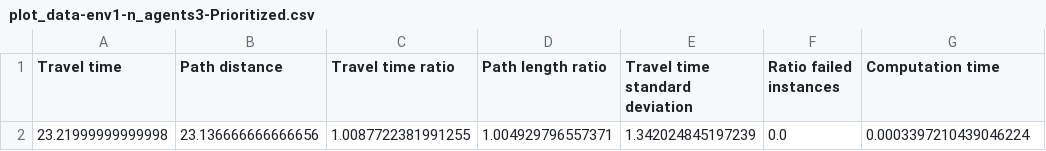
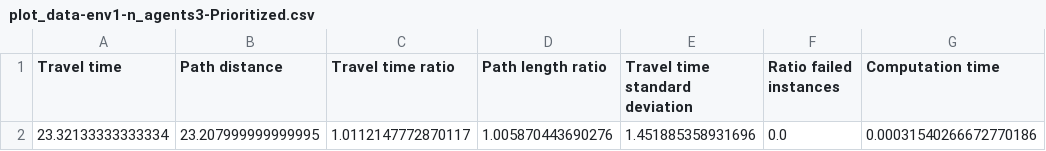
Before and after one commit to stellawessels/agentbased, a CSV file: statistics_files/plot_data/plot_data-env1-n_agents3-Prioritized.csv, drawn as a sheet; removed rows and columns are numbered as before the commit, all else as after; the diff names each change by its address in the sheet, - before the commit and + after, or states it on an @@ line.

```diff
--- a/statistics_files/plot_data/plot_data-env1-n_agents3-Prioritized.csv
+++ b/statistics_files/plot_data/plot_data-env1-n_agents3-Prioritized.csv
-row 2: 23.21999999999998 | 23.136666666666656 | 1.0087722381991255 | 1.004929796557371 | 1.342024845197239 | 0.0 | 0.0003397210439046224
+row 2: 23.32133333333334 | 23.207999999999995 | 1.0112147772870117 | 1.005870443690276 | 1.451885358931696 | 0.0 | 0.00031540266672770186
```
Also changed, not shown: statistics_files/env1-n_agents3-CBS.csv, statistics_files/env1-n_agents3-Prioritized.csv, 10 other files.
